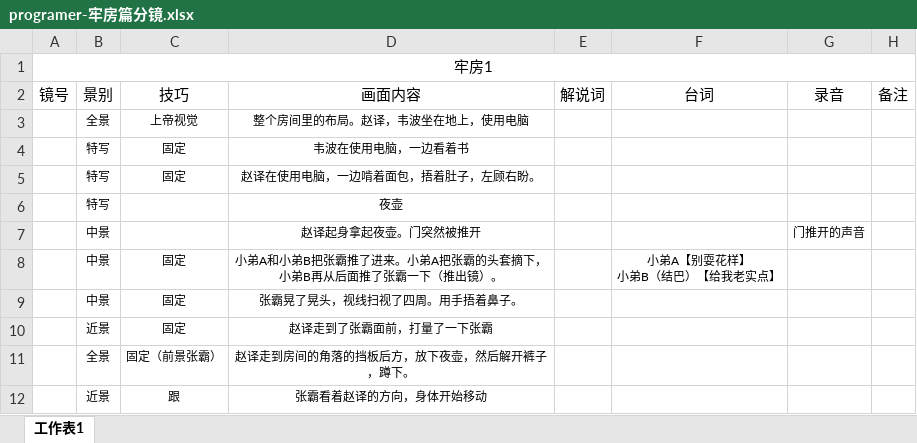
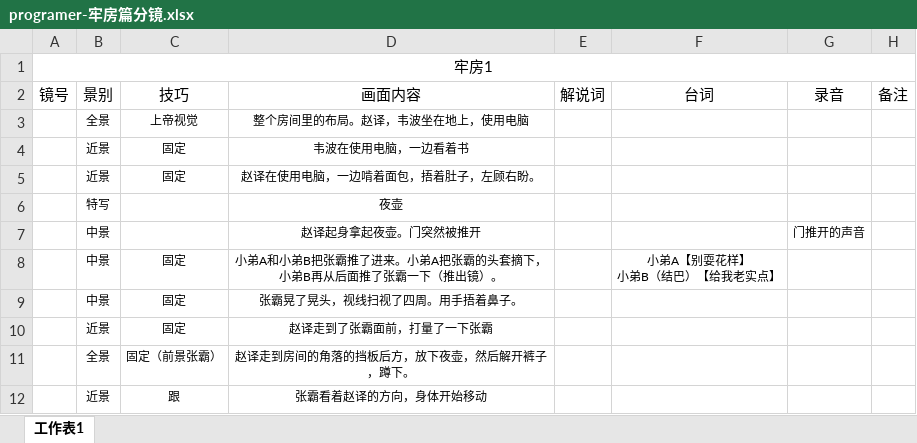
Before and after one commit to dianbaiyizhong/programer, an Excel workbook: programer-牢房篇分镜.xlsx, sheet 工作表1, drawn as a sheet; only a part is shown; values as stored, in another font and other column widths than the file's, no borders; the diff names each change by its address in the sheet, - before the commit and + after, or states it on an @@ line.

```diff
--- a/programer-牢房篇分镜.xlsx (sheet 工作表1)
+++ b/programer-牢房篇分镜.xlsx (sheet 工作表1)
-B4:B5: 特写
+B4:B5: 近景
```
Also changed, not shown: 2 other files.
